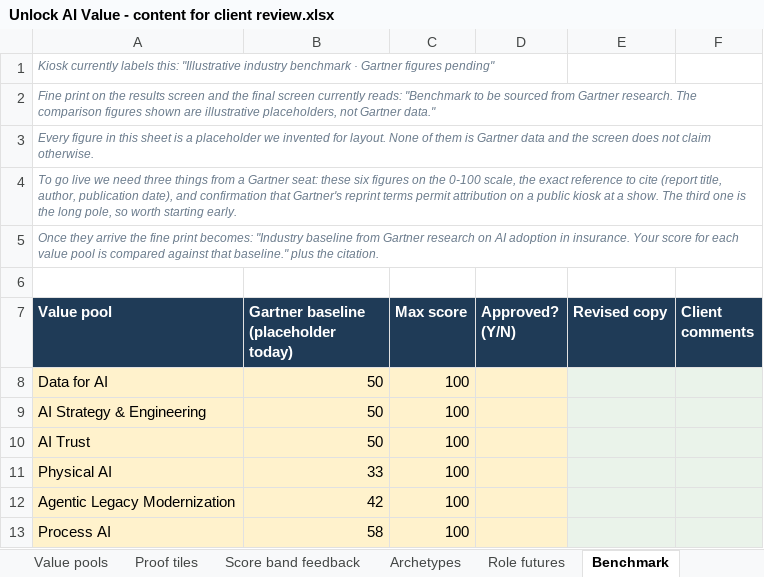
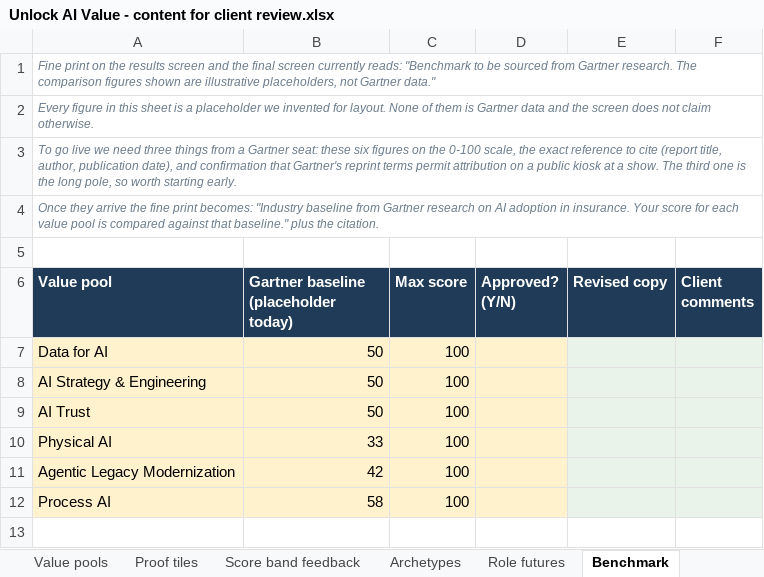
Before and after one commit to RonnieKurswell/Unlock-AI-Value-demo, an Excel workbook: Unlock AI Value - content for client review.xlsx, sheet Benchmark, drawn as a sheet; values as stored, in another font and other column widths than the file's, no borders; the diff names each change by its address in the sheet, - before the commit and + after, or states it on an @@ line.

```diff
--- a/Unlock AI Value - content for client review.xlsx (sheet Benchmark)
+++ b/Unlock AI Value - content for client review.xlsx (sheet Benchmark)
-row 1: Kiosk currently labels this: "Illustrative industry benchmark · Gartner figures pending"
```
Also changed, not shown: 5 other files.
